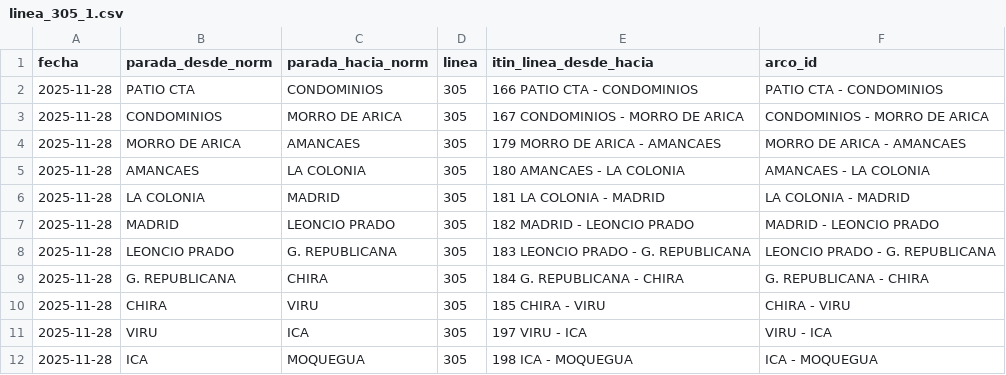
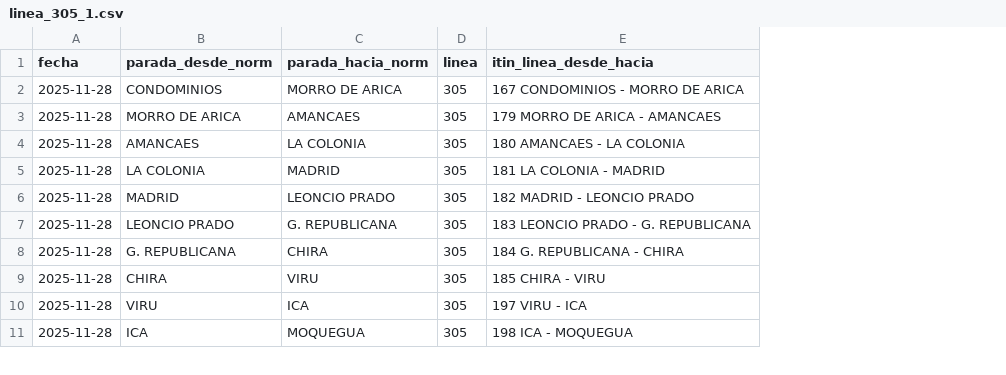
Before and after one commit to jeffHQ/Tiempos-Arco, a CSV file: rutas/linea_305_1.csv, drawn as a sheet; only a part is shown; removed rows and columns are numbered as before the commit, all else as after; the diff names each change by its address in the sheet, - before the commit and + after, or states it on an @@ line.

```diff
--- a/rutas/linea_305_1.csv
+++ b/rutas/linea_305_1.csv
-column F (arco_id), rows 3-12: CONDOMINIOS - MORRO DE ARICA | MORRO DE ARICA - AMANCAES | AMANCAES - LA COLONIA | LA COLONIA - MADRID | MADRID - LEONCIO PRADO | LEONCIO PRADO - G. REPUBLICANA | G. REPUBLICANA - CHIRA | CHIRA - VIRU | VIRU - ICA | ICA - MOQUEGUA
-row 2: 2025-11-28 | PATIO CTA | CONDOMINIOS | 305 | 166 PATIO CTA - CONDOMINIOS | PATIO CTA - CONDOMINIOS
```
Also changed, not shown: rutas/linea_301_1.csv, rutas/linea_301_2.csv, 7 other files.
